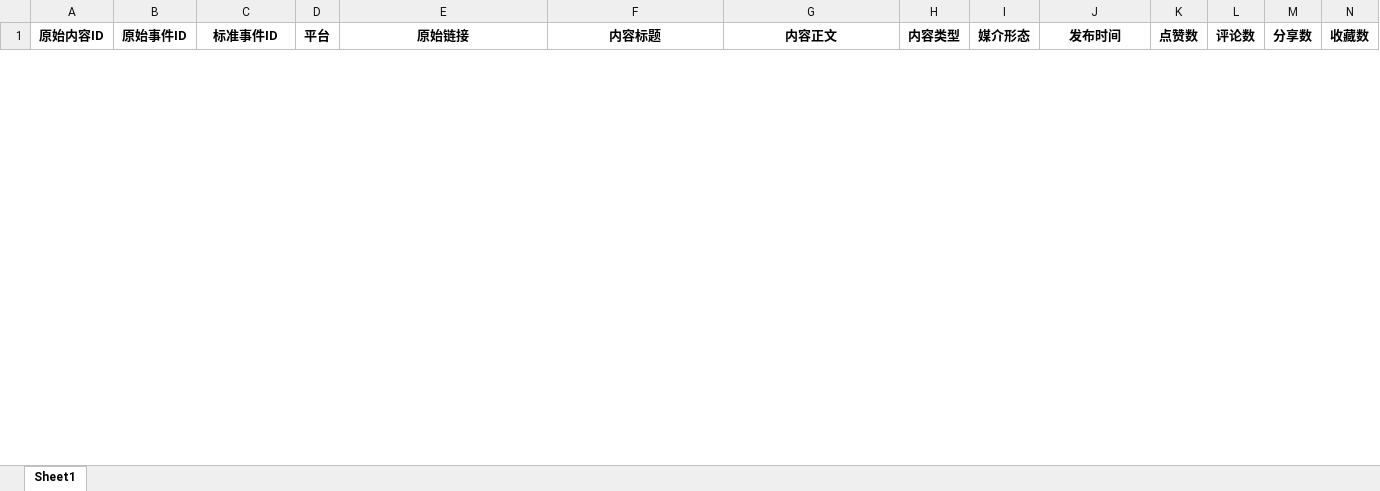
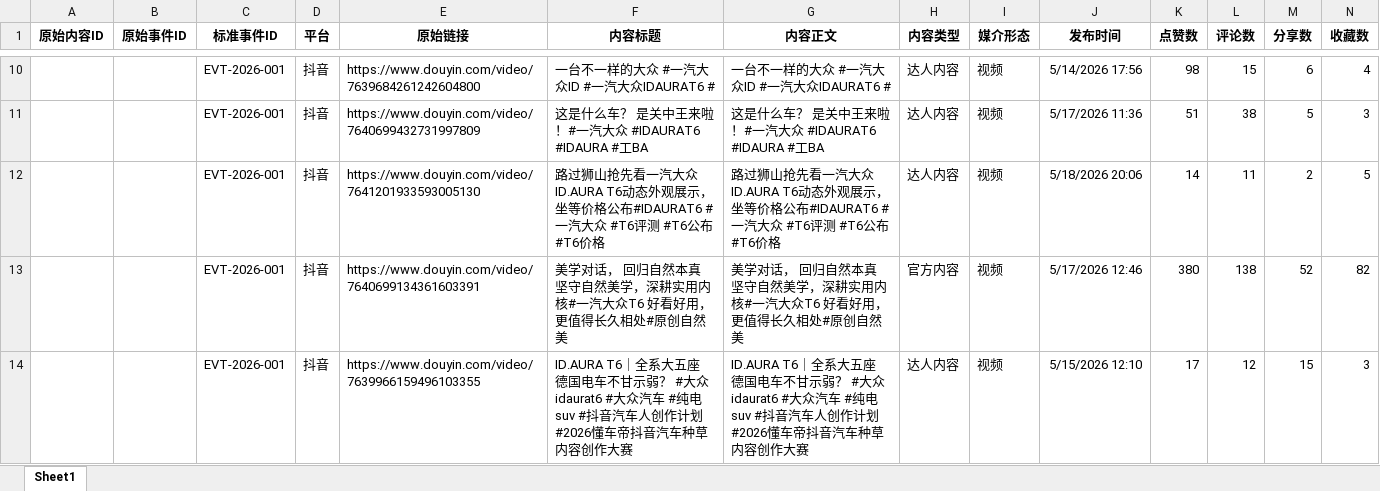
Before and after one commit to sunsy1994/newvoc, an Excel workbook: samples/event_voc_etl_sample/input/content_upload.xlsx, sheet Sheet1, drawn as a sheet; only a part is shown, gaps mark what is left out; values as stored, in another font and other column widths than the file's, no borders; rows hold the shown columns only; the diff covers the shown part only; the diff names each change by its address in the sheet, - before the commit and + after, or states it on an @@ line.

```diff
--- a/samples/event_voc_etl_sample/input/content_upload.xlsx (sheet Sheet1)
+++ b/samples/event_voc_etl_sample/input/content_upload.xlsx (sheet Sheet1)
+row 10:  |  | EVT-2026-001 | 抖音 | https://www.douyin.com/video/7639684261242604800 | 一台不一样的大众 #一汽大众ID #一汽大众IDAURAT6 # | 一台不一样的大众 #一汽大众ID #一汽大众IDAURAT6 # | 达人内容 | 视频 | 5/14/2026 17:56 | 98 | 15 | 6 | 4
+row 11:  |  | EVT-2026-001 | 抖音 | https://www.douyin.com/video/7640699432731997809 | 这是什么车？ 是关中王来啦！#一汽大众 #IDAURAT6 #IDAURA #工BA | 这是什么车？ 是关中王来啦！#一汽大众 #IDAURAT6 #IDAURA #工BA | 达人内容 | 视频 | 5/17/2026 11:36 | 51 | 38 | 5 | 3
+row 12:  |  | EVT-2026-001 | 抖音 | https://www.douyin.com/video/7641201933593005130 | 路过狮山抢先看一汽大众ID.AURA T6动态外观展示，坐等价格公布#IDAURAT6 #一汽大众 #T6评测 #T6公布 #T6价格 | 路过狮山抢先看一汽大众ID.AURA T6动态外观展示，坐等价格公布#IDAURAT6 #一汽大众 #T6评测 #T6公布 #T6价格 | 达人内容 | 视频 | 5/18/2026 20:06 | 14 | 11 | 2 | 5
+row 13:  |  | EVT-2026-001 | 抖音 | https://www.douyin.com/video/7640699134361603391 | 美学对话， 回归自然本真 坚守自然美学，深耕实用内核#一汽大众T6 好看好用，更值得长久相处#原创自然美 | 美学对话， 回归自然本真 坚守自然美学，深耕实用内核#一汽大众T6 好看好用，更值得长久相处#原创自然美 | 官方内容 | 视频 | 5/17/2026 12:46 | 380 | 138 | 52 | 82
+row 14:  |  | EVT-2026-001 | 抖音 | https://www.douyin.com/video/7639966159496103355 | ID.AURA T6｜全系大五座 德国电车不甘示弱？ #大众idaurat6 #大众汽车 #纯电suv #抖音汽车人创作计划 #2026懂车帝抖音汽车种草内容创作大赛 | ID.AURA T6｜全系大五座 德国电车不甘示弱？ #大众idaurat6 #大众汽车 #纯电suv #抖音汽车人创作计划 #2026懂车帝抖音汽车种草内容创作大赛 | 达人内容 | 视频 | 5/15/2026 12:10 | 17 | 12 | 15 | 3
```
Also changed, not shown: 20 added rows and 1 removed row elsewhere in this sheet, samples/event_voc_etl_sample/input/comment_upload.xlsx, samples/event_voc_etl_sample/input/event_upload.xlsx, 7 other files.
